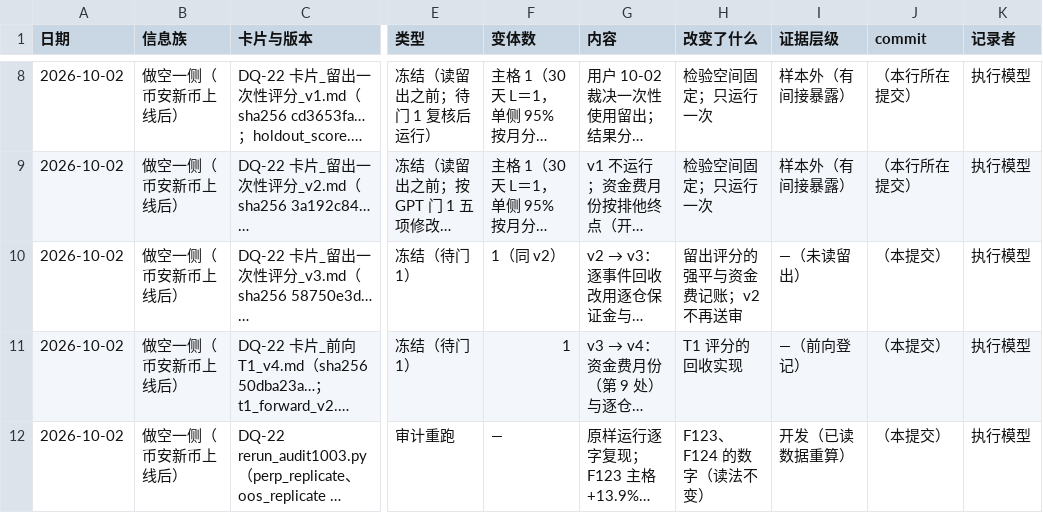
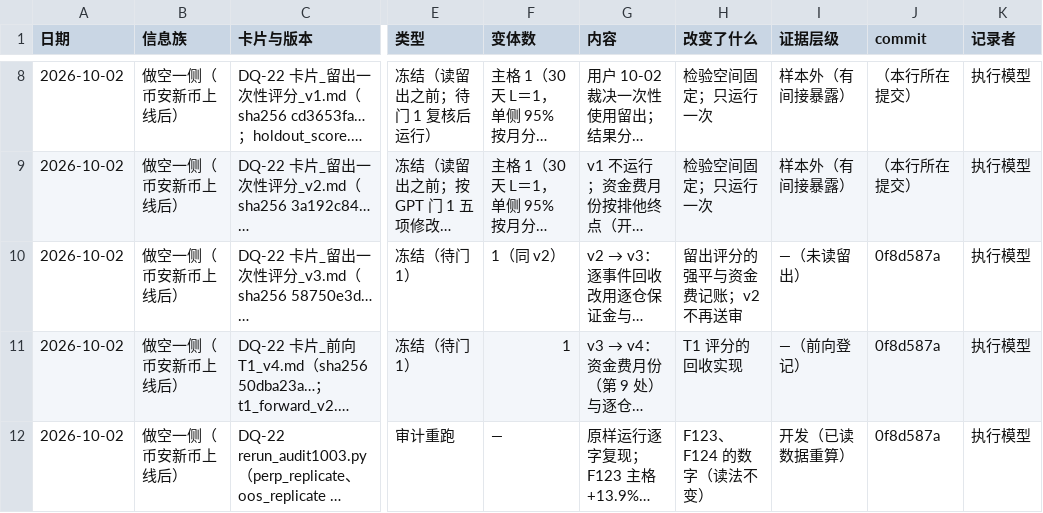
Before and after one commit to wypppp/crypto, a CSV file: RT/1_实验/币安新币_上线后做空_DQ-22/试验记录.csv, drawn as a sheet; only a part is shown, gaps mark what is left out; long unchanged cells end in …; the diff names each change by its address in the sheet, - before the commit and + after, or states it on an @@ line.

```diff
--- a/RT/1_实验/币安新币_上线后做空_DQ-22/试验记录.csv
+++ b/RT/1_实验/币安新币_上线后做空_DQ-22/试验记录.csv
-J10:J12 (commit): （本提交）
+J10:J12 (commit): 0f8d587a
```
Also changed, not shown: RT/1_实验/pump曲线_关闭前审计_DQ-24/试验记录.csv, RT/1_实验/pump曲线_同槽买家拆分_DQ-28/试验记录.csv, 5 other files.
